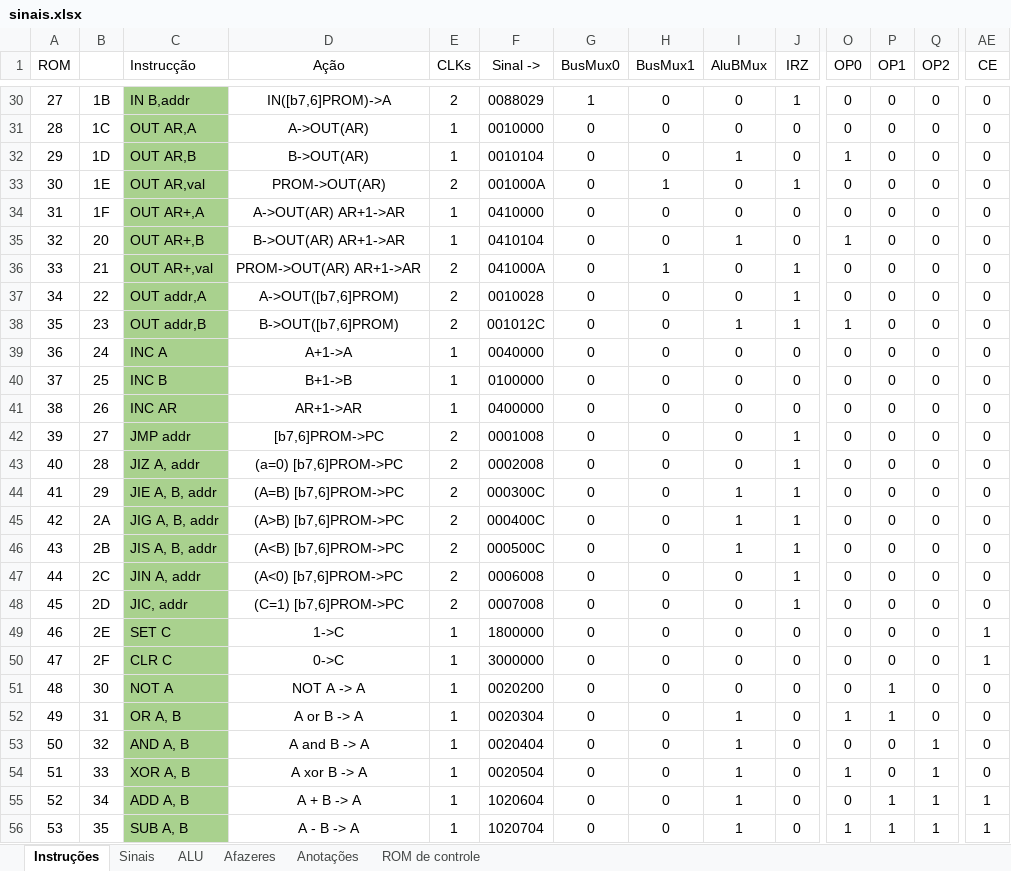
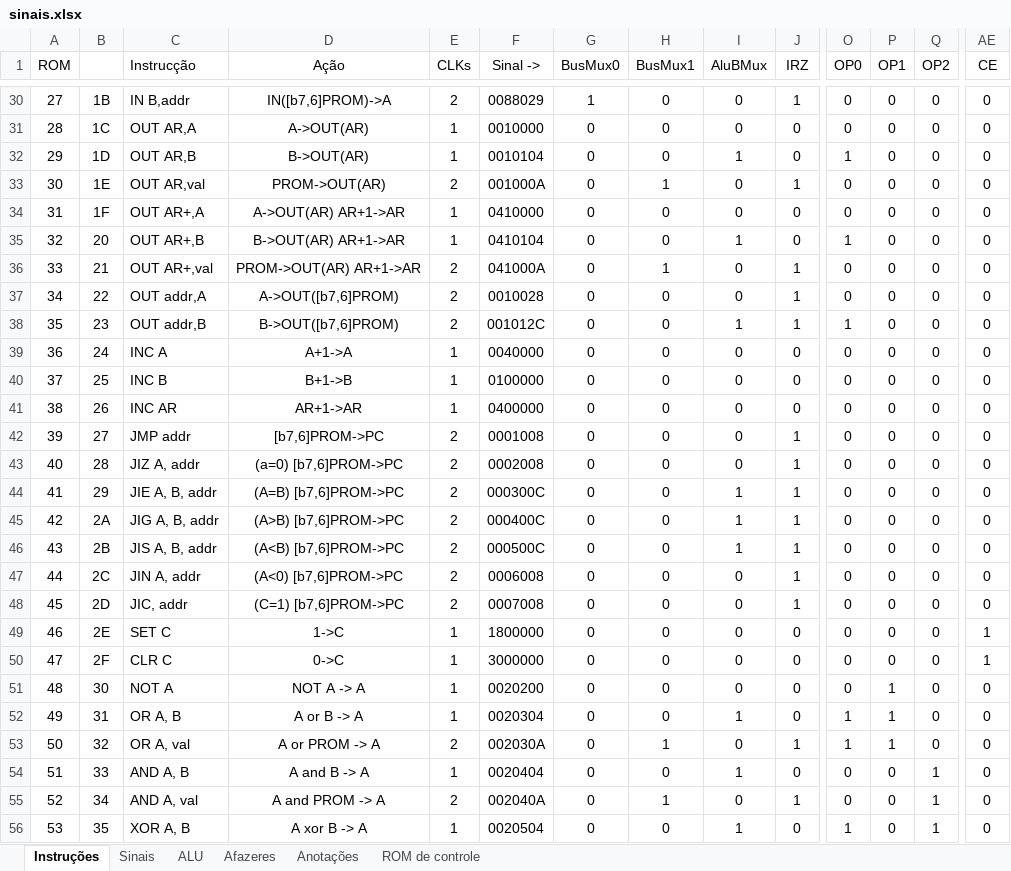
Before and after one commit to RicardoKers/CpuDidatica, an Excel workbook: docs/sinais.xlsx, sheet Instruções, drawn as a sheet; only a part is shown, gaps mark what is left out; values as stored, in another font and other column widths than the file's, no borders; conditional formats not drawn; the diff covers the shown part only; the diff names each change by its address in the sheet, - before the commit and + after, or states it on an @@ line.

```diff
--- a/docs/sinais.xlsx (sheet Instruções)
+++ b/docs/sinais.xlsx (sheet Instruções)
-C30:C56 fill: #A9D18E
+C30:C56 fill: none
-C53 (Instrucção): AND A, B
+C53 (Instrucção): OR A, val
-D53 (Ação): A and B -> A
+D53 (Ação): A or PROM -> A
-E53 (CLKs): 1
+E53 (CLKs): 2
-F53 (Sinal ->): 0020404
+F53 (Sinal ->): 002030A
-H53 (BusMux1): 0
+H53 (BusMux1): 1
-I53 (AluBMux): 1
+I53 (AluBMux): 0
-J53 (IRZ): 0
+J53 (IRZ): 1
-O53 (OP0): 0
+O53 (OP0): 1
-P53 (OP1): 0
+P53 (OP1): 1
-Q53 (OP2): 1
+Q53 (OP2): 0
-C54 (Instrucção): XOR A, B
+C54 (Instrucção): AND A, B
-D54 (Ação): A xor B -> A
+D54 (Ação): A and B -> A
-F54 (Sinal ->): 0020504
+F54 (Sinal ->): 0020404
-O54 (OP0): 1
+O54 (OP0): 0
-C55 (Instrucção): ADD A, B
+C55 (Instrucção): AND A, val
-D55 (Ação): A + B -> A
+D55 (Ação): A and PROM -> A
-E55 (CLKs): 1
+E55 (CLKs): 2
-F55 (Sinal ->): 1020604
+F55 (Sinal ->): 002040A
-H55 (BusMux1): 0
+H55 (BusMux1): 1
-I55 (AluBMux): 1
+I55 (AluBMux): 0
-J55 (IRZ): 0
+J55 (IRZ): 1
-P55:P56 (OP1): 1
+P55:P56 (OP1): 0
-AE55:AE56 (CE): 1
+AE55:AE56 (CE): 0
-C56 (Instrucção): SUB A, B
+C56 (Instrucção): XOR A, B
-D56 (Ação): A - B -> A
+D56 (Ação): A xor B -> A
-F56 (Sinal ->): 1020704
+F56 (Sinal ->): 0020504
```
Also changed, not shown: 206 edited cells and cell formats elsewhere in this sheet, sheet ROM de controle, formulas that keep their value, 4 other files.
